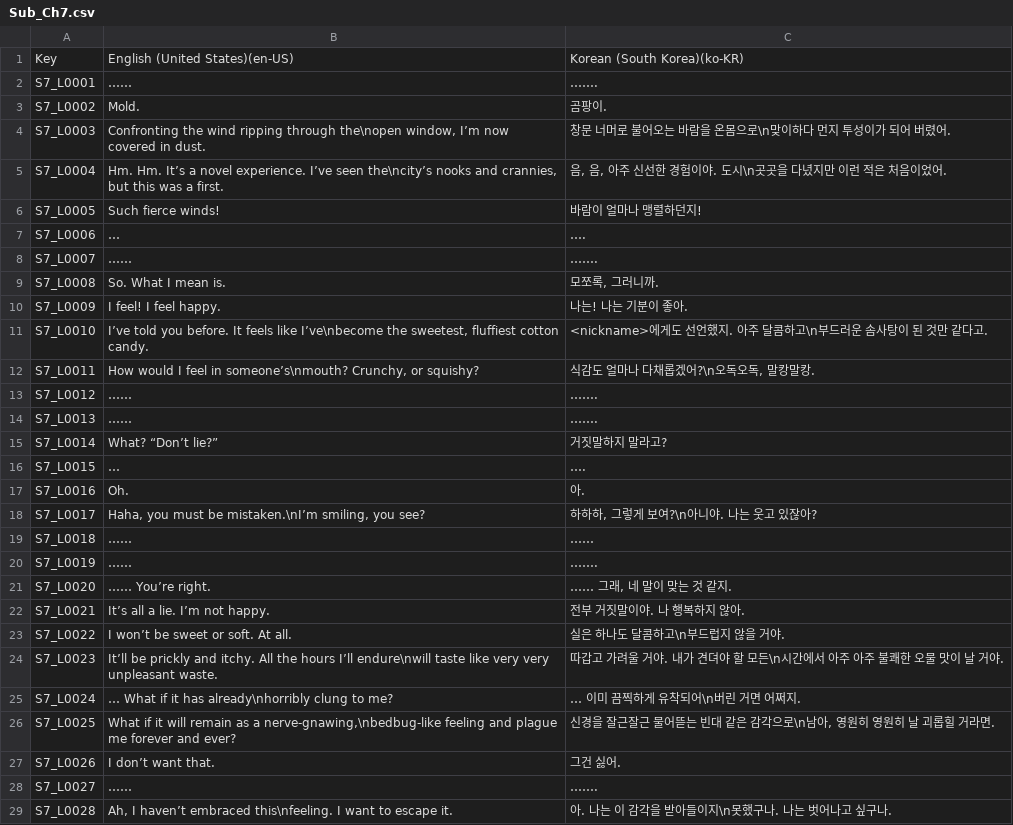
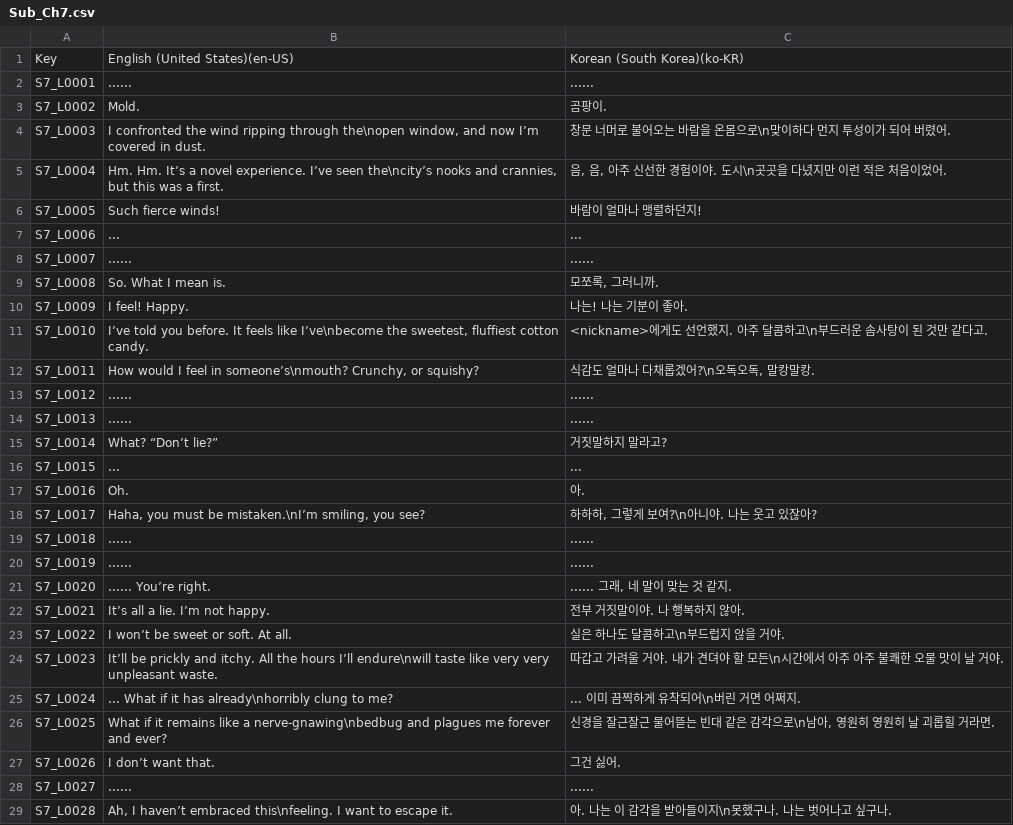
Before and after one commit to MungchiTheBlackThing/The-Black-Thing, a CSV file: Assets/Resources/CSV/LocalizationCSV/Sub_Ch7.csv, drawn as a sheet; only a part is shown; the diff covers the shown part only.

```diff
--- a/Assets/Resources/CSV/LocalizationCSV/Sub_Ch7.csv
+++ b/Assets/Resources/CSV/LocalizationCSV/Sub_Ch7.csv
@@ -1,22 +1,22 @@
 Key,English (United States)(en-US),Korean (South Korea)(ko-KR)
-S7_L0001,……,…….
+S7_L0001,......,......
 S7_L0002,Mold.,곰팡이.
-S7_L0003,"Confronting the wind ripping through the\nopen window, I’m now covered in dust.",창문 너머로 불어오는 바람을 온몸으로\n맞이하다 먼지 투성이가 되어 버렸어.
+S7_L0003,"I confronted the wind ripping through the\nopen window, and now I’m covered in dust.",창문 너머로 불어오는 바람을 온몸으로\n맞이하다 먼지 투성이가 되어 버렸어.
 S7_L0004,"Hm. Hm. It’s a novel experience. I’ve seen the\ncity’s nooks and crannies, but this was a first.","음, 음, 아주 신선한 경험이야. 도시\n곳곳을 다녔지만 이런 적은 처음이었어."
 S7_L0005,Such fierce winds!,바람이 얼마나 맹렬하던지!
-S7_L0006,…,….
-S7_L0007,……,…….
+S7_L0006,...,...
+S7_L0007,......,......
 S7_L0008,So. What I mean is.,"모쪼록, 그러니까."
-S7_L0009,I feel! I feel happy.,나는! 나는 기분이 좋아.
+S7_L0009,I feel! Happy.,나는! 나는 기분이 좋아.
 S7_L0010,"I’ve told you before. It feels like I’ve\nbecome the sweetest, fluffiest cotton candy.",<nickname>에게도 선언했지. 아주 달콤하고\n부드러운 솜사탕이 된 것만 같다고.
 S7_L0011,"How would I feel in someone’s\nmouth? Crunchy, or squishy?","식감도 얼마나 다채롭겠어?\n오독오독, 말캉말캉."
-S7_L0012,……,…….
-S7_L0013,……,…….
+S7_L0012,......,......
+S7_L0013,......,......
 S7_L0014,What? “Don’t lie?”,거짓말하지 말라고?
-S7_L0015,…,….
+S7_L0015,...,...
 S7_L0016,Oh.,아.
 S7_L0017,"Haha, you must be mistaken.\nI’m smiling, you see?","하하하, 그렇게 보여?\n아니야. 나는 웃고 있잖아?"
-S7_L0018,……,……
-S7_L0019,……,…….
-S7_L0020,…… You’re right.,"…… 그래, 네 말이 맞는 것 같지."
+S7_L0018,......,......
+S7_L0019,......,......
+S7_L0020,...... You’re right.,"...... 그래, 네 말이 맞는 것 같지."
 S7_L0021,It’s all a lie. I’m not happy.,전부 거짓말이야. 나 행복하지 않아.
@@ -24,6 +24,6 @@ S7_L0022,I won’t be sweet or soft. At all.,실은 하나도 달콤하고\n부
 S7_L0023,It’ll be prickly and itchy. All the hours I’ll endure\nwill taste like very very unpleasant waste.,따갑고 가려울 거야. 내가 견뎌야 할 모든\n시간에서 아주 아주 불쾌한 오물 맛이 날 거야.
-S7_L0024,… What if it has already\nhorribly clung to me?,… 이미 끔찍하게 유착되어\n버린 거면 어쩌지.
-S7_L0025,"What if it will remain as a nerve-gnawing,\nbedbug-like feeling and plague me forever and ever?","신경을 잘근잘근 물어뜯는 빈대 같은 감각으로\n남아, 영원히 영원히 날 괴롭힐 거라면."
+S7_L0024,... What if it has already\nhorribly clung to me?,... 이미 끔찍하게 유착되어\n버린 거면 어쩌지.
+S7_L0025,What if it remains like a nerve-gnawing\nbedbug and plagues me forever and ever?,"신경을 잘근잘근 물어뜯는 빈대 같은 감각으로\n남아, 영원히 영원히 날 괴롭힐 거라면."
 S7_L0026,I don’t want that.,그건 싫어.
-S7_L0027,……,…….
+S7_L0027,......,......
 S7_L0028,"Ah, I haven’t embraced this\nfeeling. I want to escape it.",아. 나는 이 감각을 받아들이지\n못했구나. 나는 벗어나고 싶구나.
```
Also changed, not shown: 103 edited cells elsewhere in this file, Assets/Resources/CSV/LocalizationCSV/Sub_Ch6.csv, Assets/Resources/CSV/sub_script/sub_ch2.csv, 16 other files.
